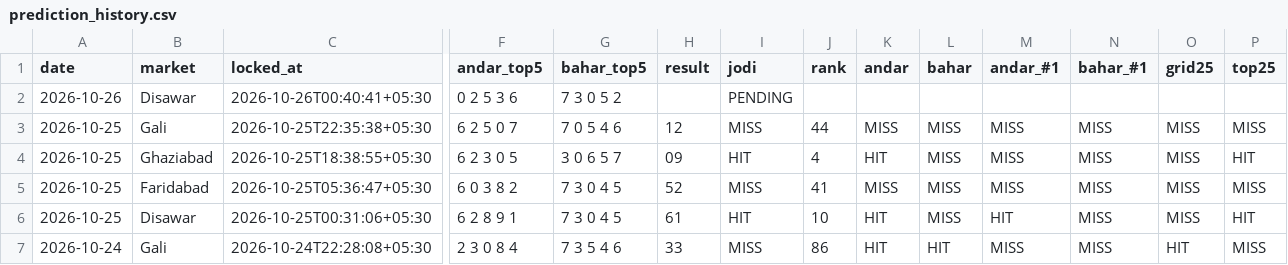
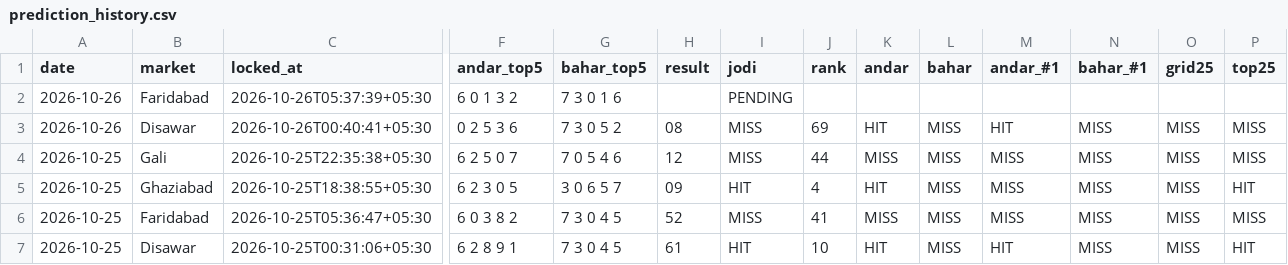
Before and after one commit to vaibhavkumar-WPDEV/predict-satta, a CSV file: data/pattern/prediction_history.csv, drawn as a sheet; only a part is shown, gaps mark what is left out; the shorter side is filled out with more unchanged rows; addresses are those after the commit; rows hold the shown columns only; the diff names each change by its address in the sheet, - before the commit and + after, or states it on an @@ line.

Commit message:
auto: results + locked predictions 2026-10-26 05:37 IST

```diff
--- a/data/pattern/prediction_history.csv
+++ b/data/pattern/prediction_history.csv
+row 2: 2026-10-26 | Faridabad | 2026-10-26T05:37:39+05:30 | 6 0 1 3 2 | 7 3 0 1 6 |  | PENDING
-H3 (result): (empty)
+H3 (result): 08
-I3 (jodi): PENDING
+I3 (jodi): MISS
-J3 (rank): (empty)
+J3 (rank): 69
-K3 (andar): (empty)
+K3 (andar): HIT
-L3 (bahar): (empty)
+L3 (bahar): MISS
-M3 (andar_#1): (empty)
+M3 (andar_#1): HIT
-N3 (bahar_#1): (empty)
+N3 (bahar_#1): MISS
-O3 (grid25): (empty)
+O3 (grid25): MISS
-P3 (top25): (empty)
+P3 (top25): MISS
```
Also changed, not shown: data/engine5/prediction_history.csv, data/prediction_history.csv, 8 other files.
